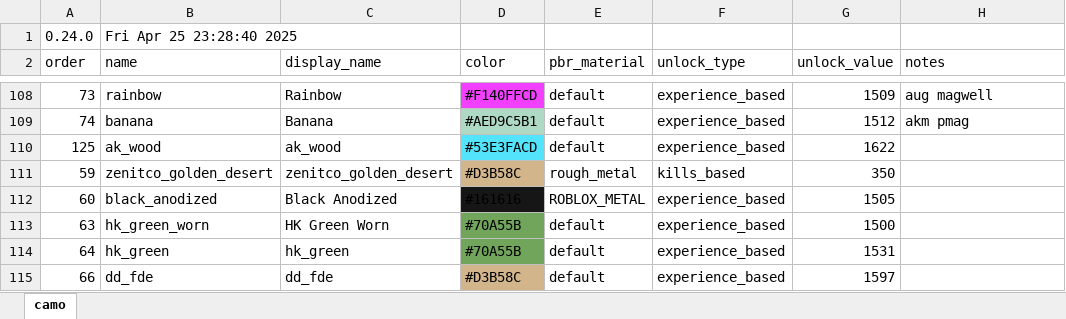
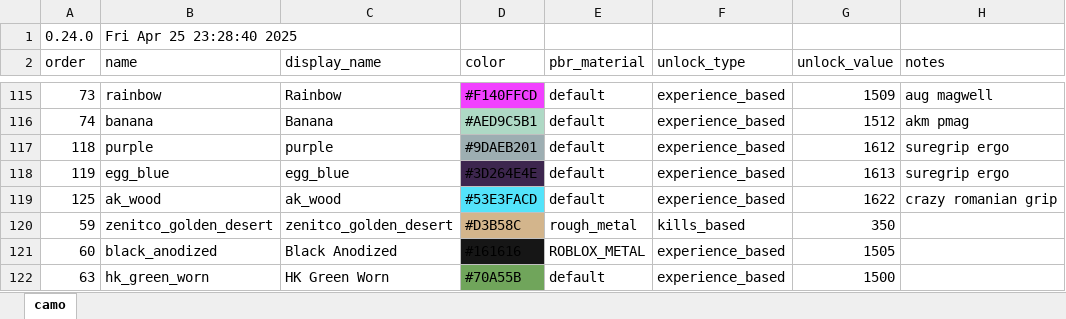
Before and after one commit to recoil-group/deadline-balancing, an Excel workbook: camo.xlsm, sheet camo, drawn as a sheet; only a part is shown, gaps mark what is left out; the shorter side is filled out with more unchanged rows; values as stored, in another font and other column widths than the file's, no borders; addresses are those after the commit; the diff covers the shown part only; the diff names each change by its address in the sheet, - before the commit and + after, or states it on an @@ line.

```diff
--- a/camo.xlsm (sheet camo)
+++ b/camo.xlsm (sheet camo)
+row 117: 118 | purple | purple | #9DAEB201 | default | experience_based | 1612 | suregrip ergo
+row 118: 119 | egg_blue | egg_blue | #3D264E4E | default | experience_based | 1613 | suregrip ergo
-H119 (notes): (empty)
+H119 (notes): crazy romanian grip
```
Also changed, not shown: 7 added rows and 7 removed rows elsewhere in this sheet, 1 other file.
